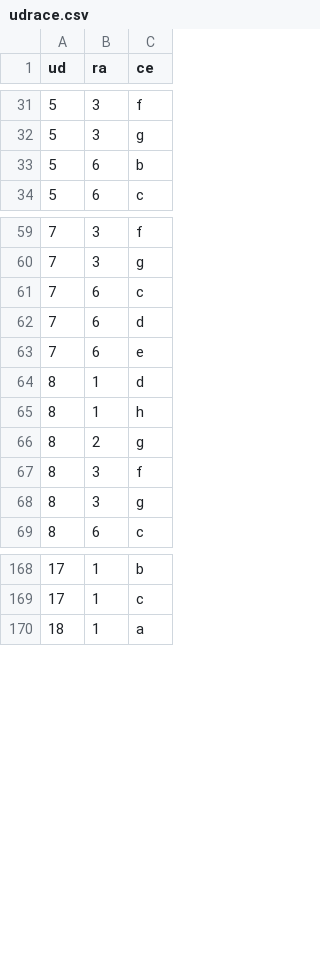
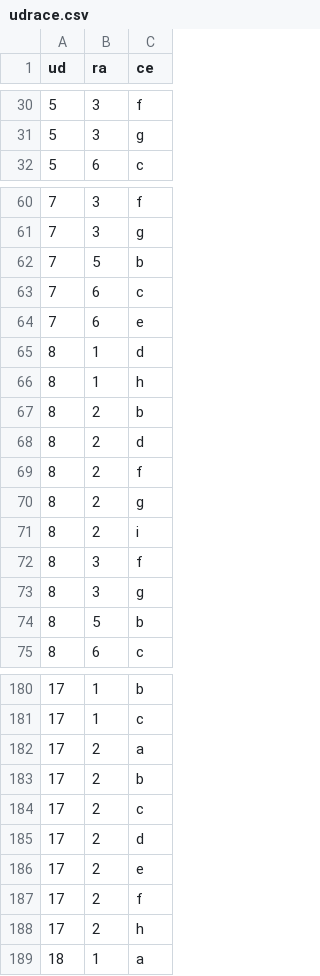
Before and after one commit to ricpelo/pro, a CSV file: programacion/udrace.csv, drawn as a sheet; only a part is shown, gaps mark what is left out; removed rows and columns are numbered as before the commit, all else as after; the diff covers the shown part only; the diff names each change by its address in the sheet, - before the commit and + after, or states it on an @@ line.

```diff
--- a/programacion/udrace.csv
+++ b/programacion/udrace.csv
-row 33: 5 | 6 | b
+row 62: 7 | 5 | b
-row 62: 7 | 6 | d
+row 67: 8 | 2 | b
+row 68: 8 | 2 | d
+row 69: 8 | 2 | f
+row 71: 8 | 2 | i
+row 74: 8 | 5 | b
+row 182: 17 | 2 | a
+row 183: 17 | 2 | b
+row 184: 17 | 2 | c
+row 185: 17 | 2 | d
+row 186: 17 | 2 | e
+row 187: 17 | 2 | f
+row 188: 17 | 2 | h
```
Also changed, not shown: 18 added rows, 2 removed rows and 1 edited cell elsewhere in this file, 5 other files.
